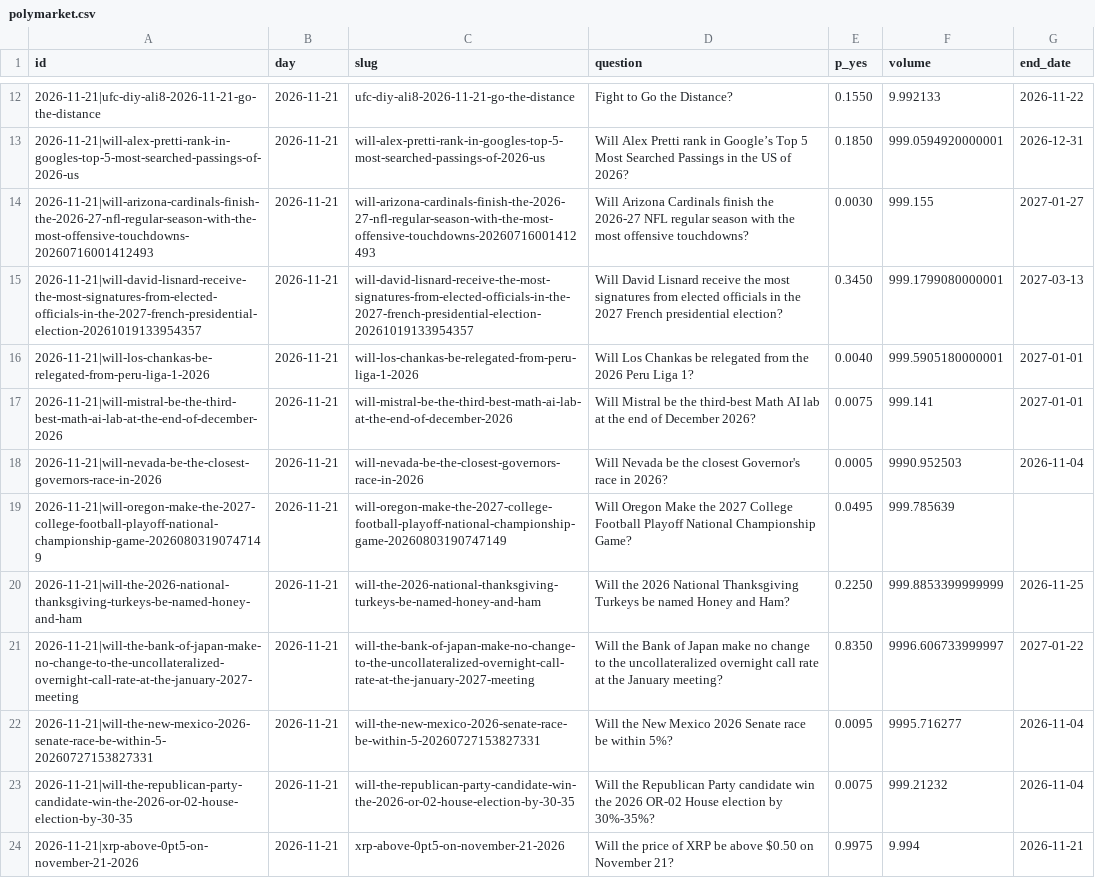
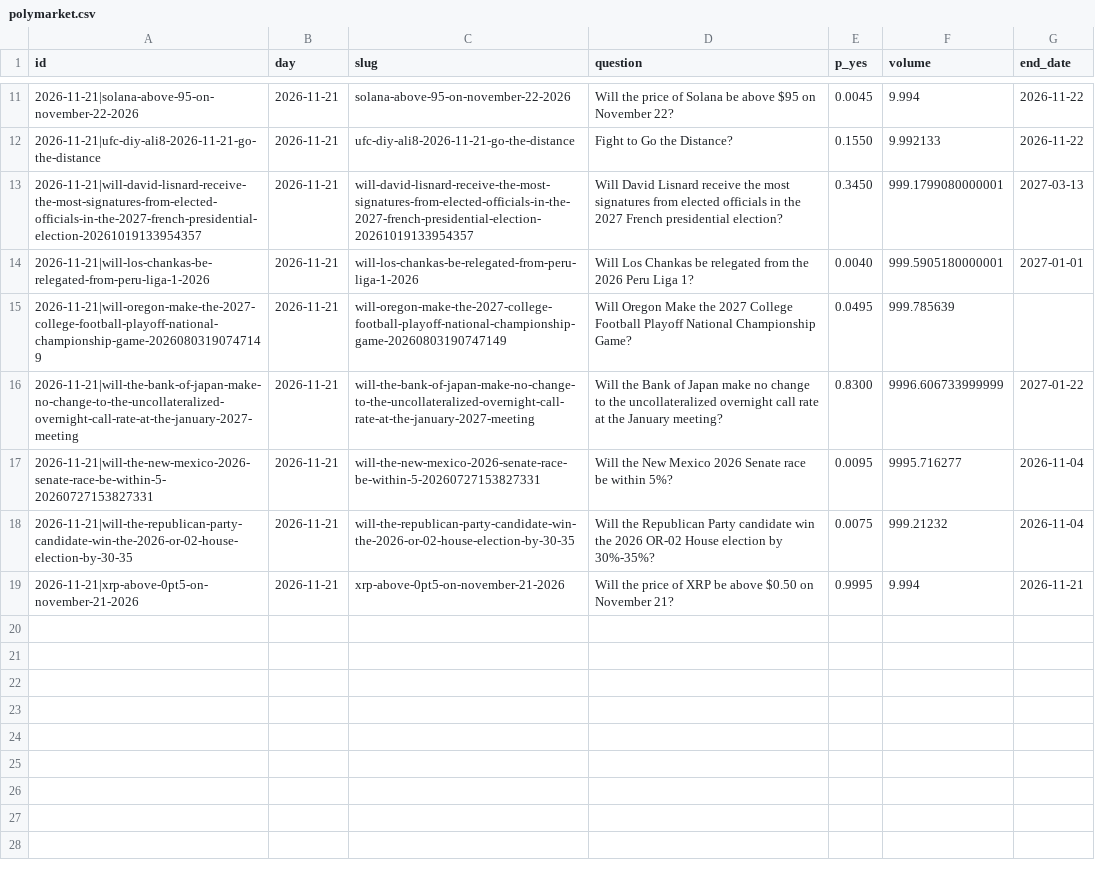
Before and after one commit to Leontim696/BND-Global-Trading-Intelligence, a CSV file: polymarket.csv, drawn as a sheet; only a part is shown, gaps mark what is left out; the diff covers the shown part only.

```diff
--- a/polymarket.csv
+++ b/polymarket.csv
@@ -12,13 +11,9 @@ id,day,slug,question,p_yes,volume,end_date
+2026-11-21|solana-above-95-on-november-22-2026,2026-11-21,solana-above-95-on-november-22-2026,Will the price of Solana be above $95 on November 22?,0.0045,9.994,2026-11-22
 2026-11-21|ufc-diy-ali8-2026-11-21-go-the-distance,2026-11-21,ufc-diy-ali8-2026-11-21-go-the-distance,Fight to Go the Distance?,0.1550,9.992133,2026-11-22
-2026-11-21|will-alex-pretti-rank-in-googles-top-5-most-searched-passings-of-2026-us,2026-11-21,will-alex-pretti-rank-in-googles-top-5-most-searched-passings-of-2026-us,Will Alex Pretti rank in Google’s Top 5 Most Searched Passings in the US of 2026?,0.1850,999.0594920000001,2026-12-31
-2026-11-21|will-arizona-cardinals-finish-the-2026-27-nfl-regular-season-with-the-most-offensive-touchdowns-20260716001412493,2026-11-21,will-arizona-cardinals-finish-the-2026-27-nfl-regular-season-with-the-most-offensive-touchdowns-20260716001412493,Will Arizona Cardinals finish the 2026-27 NFL regular season with the most offensive touchdowns?,0.0030,999.155,2027-01-27
 2026-11-21|will-david-lisnard-receive-the-most-signatures-from-elected-officials-in-the-2027-french-presidential-election-20261019133954357,2026-11-21,will-david-lisnard-receive-the-most-signatures-from-elected-officials-in-the-2027-french-presidential-election-20261019133954357,Will David Lisnard receive the most signatures from elected officials in the 2027 French presidential election?,0.3450,999.1799080000001,2027-03-13
 2026-11-21|will-los-chankas-be-relegated-from-peru-liga-1-2026,2026-11-21,will-los-chankas-be-relegated-from-peru-liga-1-2026,Will Los Chankas be relegated from the 2026 Peru Liga 1?,0.0040,999.5905180000001,2027-01-01
-2026-11-21|will-mistral-be-the-third-best-math-ai-lab-at-the-end-of-december-2026,2026-11-21,will-mistral-be-the-third-best-math-ai-lab-at-the-end-of-december-2026,Will Mistral be the third-best Math AI lab at the end of December 2026?,0.0075,999.141,2027-01-01
-2026-11-21|will-nevada-be-the-closest-governors-race-in-2026,2026-11-21,will-nevada-be-the-closest-governors-race-in-2026,Will Nevada be the closest Governor's race in 2026?,0.0005,9990.952503,2026-11-04
 2026-11-21|will-oregon-make-the-2027-college-football-playoff-national-championship-game-20260803190747149,2026-11-21,will-oregon-make-the-2027-college-football-playoff-national-championship-game-20260803190747149,Will Oregon Make the 2027 College Football Playoff National Championship Game?,0.0495,999.785639,
-2026-11-21|will-the-2026-national-thanksgiving-turkeys-be-named-honey-and-ham,2026-11-21,will-the-2026-national-thanksgiving-turkeys-be-named-honey-and-ham,Will the 2026 National Thanksgiving Turkeys be named Honey and Ham?,0.2250,999.8853399999999,2026-11-25
-2026-11-21|will-the-bank-of-japan-make-no-change-to-the-uncollateralized-overnight-call-rate-at-the-january-2027-meeting,2026-11-21,will-the-bank-of-japan-make-no-change-to-the-uncollateralized-overnight-call-rate-at-the-january-2027-meeting,Will the Bank of Japan make no change to the uncollateralized overnight call rate at the January meeting?,0.8350,9996.606733999997,2027-01-22
+2026-11-21|will-the-bank-of-japan-make-no-change-to-the-uncollateralized-overnight-call-rate-at-the-january-2027-meeting,2026-11-21,will-the-bank-of-japan-make-no-change-to-the-uncollateralized-overnight-call-rate-at-the-january-2027-meeting,Will the Bank of Japan make no change to the uncollateralized overnight call rate at the January meeting?,0.8300,9996.606733999999,2027-01-22
 2026-11-21|will-the-new-mexico-2026-senate-race-be-within-5-20260727153827331,2026-11-21,will-the-new-mexico-2026-senate-race-be-within-5-20260727153827331,Will the New Mexico 2026 Senate race be within 5%?,0.0095,9995.716277,2026-11-04
 2026-11-21|will-the-republican-party-candidate-win-the-2026-or-02-house-election-by-30-35,2026-11-21,will-the-republican-party-candidate-win-the-2026-or-02-house-election-by-30-35,Will the Republican Party candidate win the 2026 OR-02 House election by 30%-35%?,0.0075,999.21232,2026-11-04
-2026-11-21|xrp-above-0pt5-on-november-21-2026,2026-11-21,xrp-above-0pt5-on-november-21-2026,Will the price of XRP be above $0.50 on November 21?,0.9975,9.994,2026-11-21
+2026-11-21|xrp-above-0pt5-on-november-21-2026,2026-11-21,xrp-above-0pt5-on-november-21-2026,Will the price of XRP be above $0.50 on November 21?,0.9995,9.994,2026-11-21
```
Also changed, not shown: 3 added rows, 4 removed rows and 3 edited cells elsewhere in this file, fred.csv, 1 other file.
